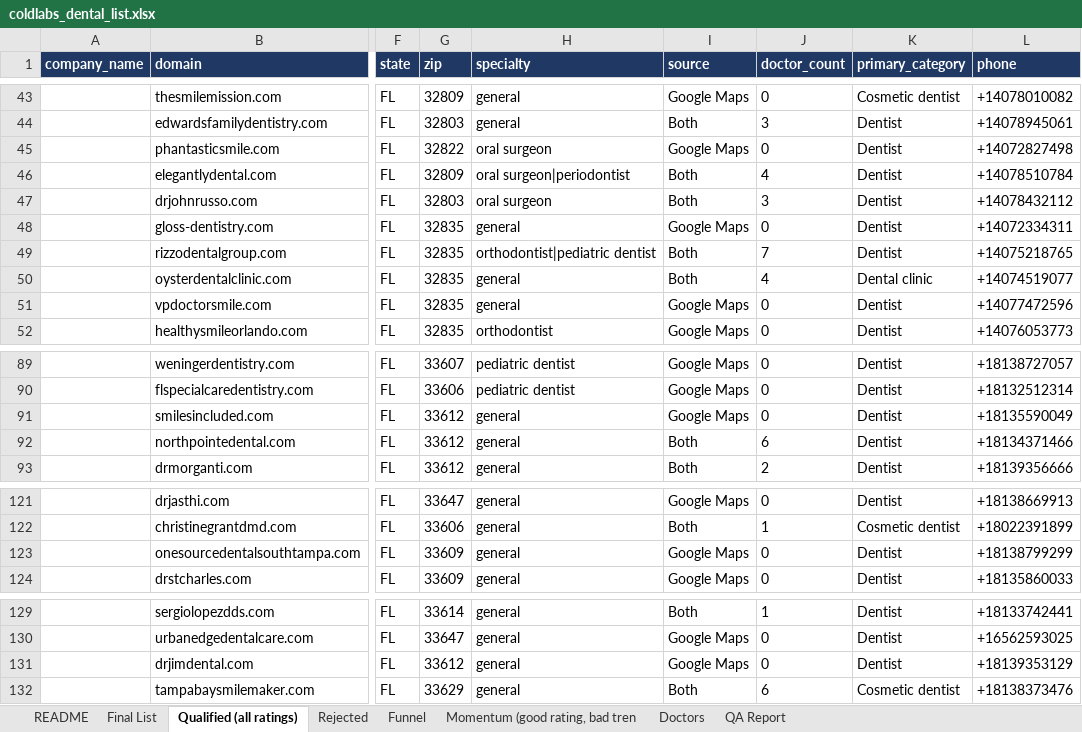
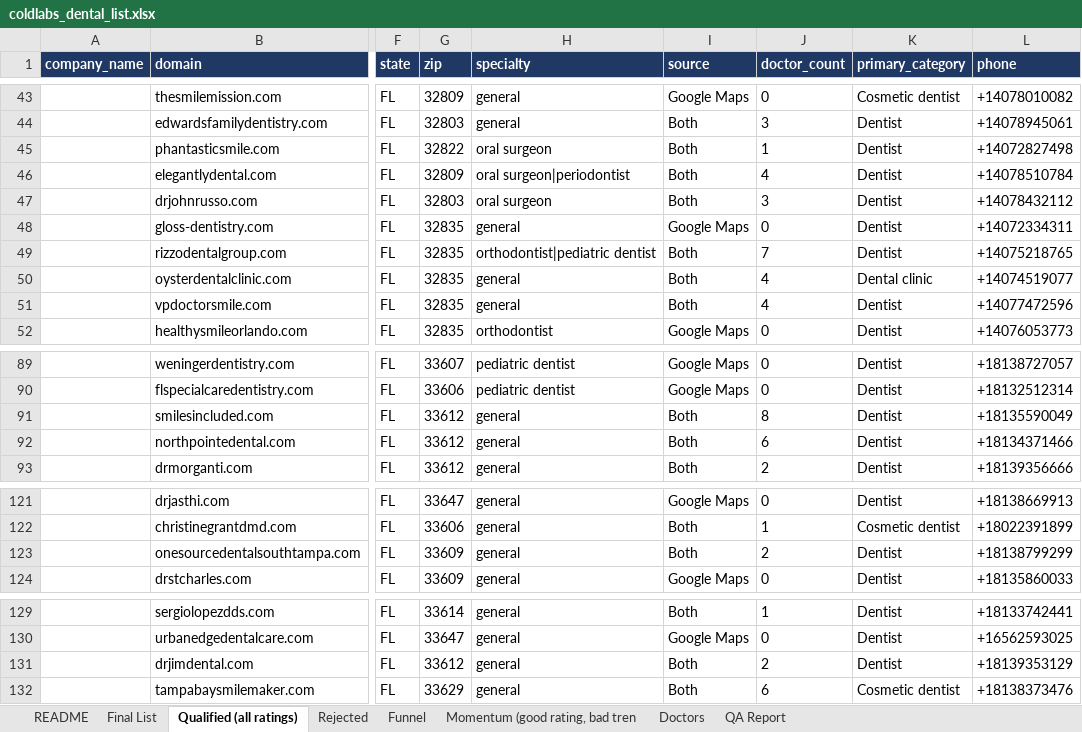
Before and after one commit to Me-Garvit/coldlabs-dental-gtm, an Excel workbook: deliverables/coldlabs_dental_list.xlsx, sheet Qualified (all ratings), drawn as a sheet; only a part is shown, gaps mark what is left out; values as stored, in another font and other column widths than the file's, no borders; the diff covers the shown part only; the diff names each change by its address in the sheet, - before the commit and + after, or states it on an @@ line.

```diff
--- a/deliverables/coldlabs_dental_list.xlsx (sheet Qualified (all ratings))
+++ b/deliverables/coldlabs_dental_list.xlsx (sheet Qualified (all ratings))
-I45 (source): Google Maps
+I45 (source): Both
-J45 (doctor_count): 0
+J45 (doctor_count): 1
-I51 (source): Google Maps
+I51 (source): Both
-J51 (doctor_count): 0
+J51 (doctor_count): 4
-I91 (source): Google Maps
+I91 (source): Both
-J91 (doctor_count): 0
+J91 (doctor_count): 8
-I123 (source): Google Maps
+I123 (source): Both
-J123 (doctor_count): 0
+J123 (doctor_count): 2
-I131 (source): Google Maps
+I131 (source): Both
-J131 (doctor_count): 0
+J131 (doctor_count): 2
```
Also changed, not shown: 22 edited cells elsewhere in this sheet, sheet Doctors, sheet Final List, sheet Momentum (good rating, bad tren, 12 other files.
